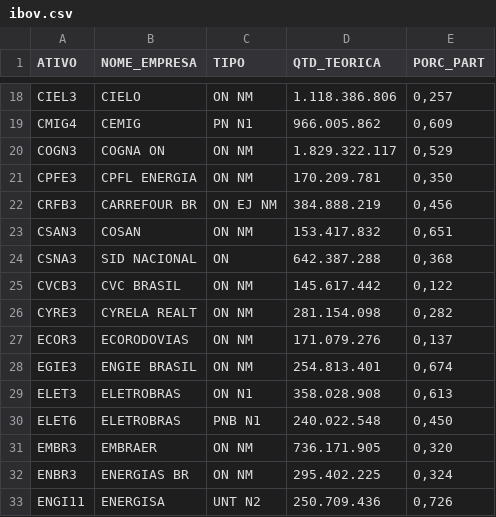
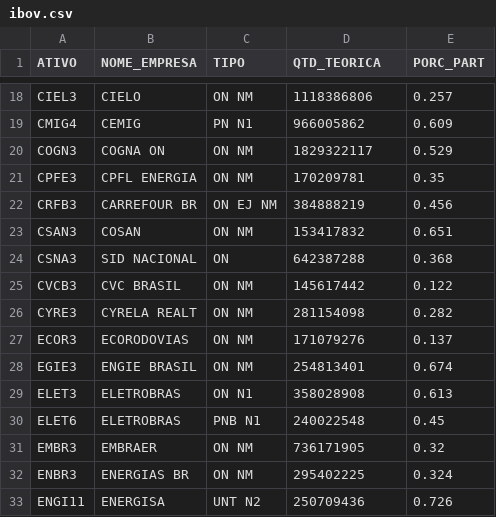
Before and after one commit to jnyjhow/estrutura_diretorio, a CSV file: data/ibov.csv, drawn as a sheet; only a part is shown, gaps mark what is left out; the diff covers the shown part only; the diff names each change by its address in the sheet, - before the commit and + after, or states it on an @@ line.

```diff
--- a/data/ibov.csv
+++ b/data/ibov.csv
-D18 (QTD_TEORICA): 1.118.386.806
+D18 (QTD_TEORICA): 1118386806
-E18 (PORC_PART): 0,257
+E18 (PORC_PART): 0.257
-D19 (QTD_TEORICA): 966.005.862
+D19 (QTD_TEORICA): 966005862
-E19 (PORC_PART): 0,609
+E19 (PORC_PART): 0.609
-D20 (QTD_TEORICA): 1.829.322.117
+D20 (QTD_TEORICA): 1829322117
-E20 (PORC_PART): 0,529
+E20 (PORC_PART): 0.529
-D21 (QTD_TEORICA): 170.209.781
+D21 (QTD_TEORICA): 170209781
-E21 (PORC_PART): 0,350
+E21 (PORC_PART): 0.35
-D22 (QTD_TEORICA): 384.888.219
+D22 (QTD_TEORICA): 384888219
-E22 (PORC_PART): 0,456
+E22 (PORC_PART): 0.456
-D23 (QTD_TEORICA): 153.417.832
+D23 (QTD_TEORICA): 153417832
-E23 (PORC_PART): 0,651
+E23 (PORC_PART): 0.651
-D24 (QTD_TEORICA): 642.387.288
+D24 (QTD_TEORICA): 642387288
-E24 (PORC_PART): 0,368
+E24 (PORC_PART): 0.368
-D25 (QTD_TEORICA): 145.617.442
+D25 (QTD_TEORICA): 145617442
-E25 (PORC_PART): 0,122
+E25 (PORC_PART): 0.122
-D26 (QTD_TEORICA): 281.154.098
+D26 (QTD_TEORICA): 281154098
-E26 (PORC_PART): 0,282
+E26 (PORC_PART): 0.282
-D27 (QTD_TEORICA): 171.079.276
+D27 (QTD_TEORICA): 171079276
-E27 (PORC_PART): 0,137
+E27 (PORC_PART): 0.137
-D28 (QTD_TEORICA): 254.813.401
+D28 (QTD_TEORICA): 254813401
-E28 (PORC_PART): 0,674
+E28 (PORC_PART): 0.674
-D29 (QTD_TEORICA): 358.028.908
+D29 (QTD_TEORICA): 358028908
-E29 (PORC_PART): 0,613
+E29 (PORC_PART): 0.613
-D30 (QTD_TEORICA): 240.022.548
+D30 (QTD_TEORICA): 240022548
-E30 (PORC_PART): 0,450
+E30 (PORC_PART): 0.45
-D31 (QTD_TEORICA): 736.171.905
+D31 (QTD_TEORICA): 736171905
-E31 (PORC_PART): 0,320
+E31 (PORC_PART): 0.32
-D32 (QTD_TEORICA): 295.402.225
+D32 (QTD_TEORICA): 295402225
-E32 (PORC_PART): 0,324
+E32 (PORC_PART): 0.324
-D33 (QTD_TEORICA): 250.709.436
+D33 (QTD_TEORICA): 250709436
-E33 (PORC_PART): 0,726
+E33 (PORC_PART): 0.726
```
Also changed, not shown: 118 edited cells elsewhere in this file, 2 other files.
